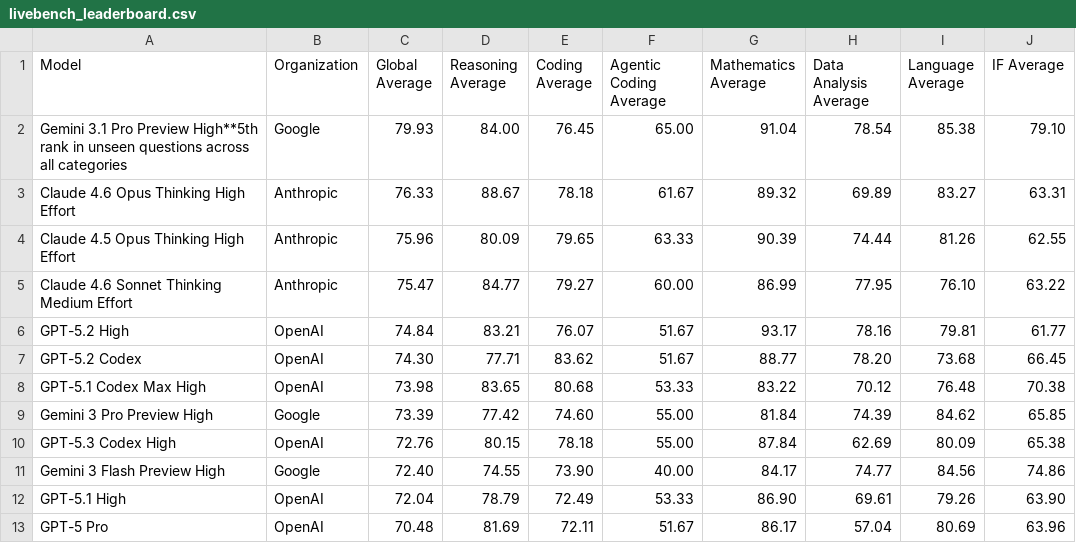
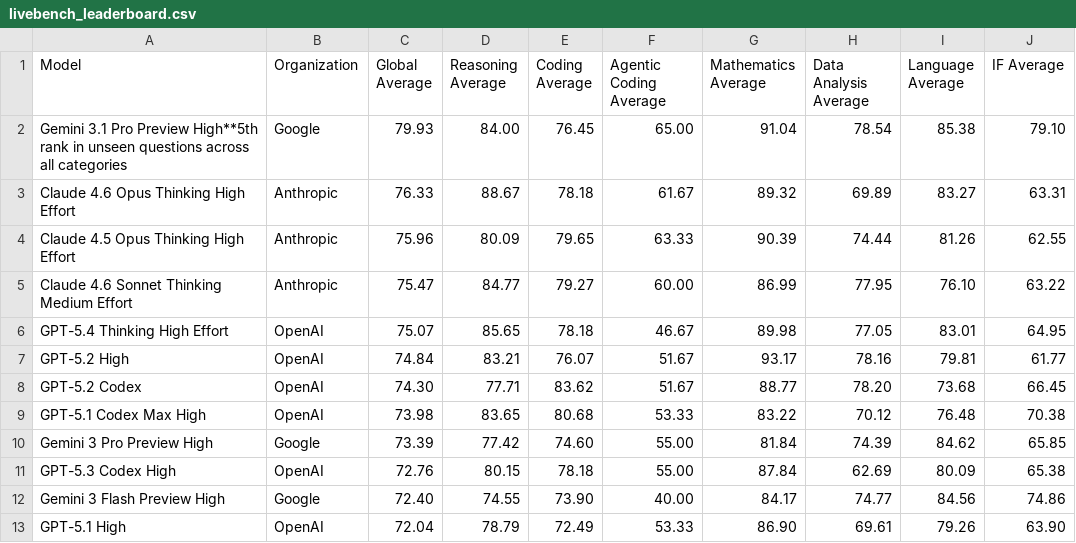
Before and after one commit to Franri3008/franri3008.github.io, a CSV file: pages/CEPS/AI-World/ModelLeaderboard/data/scraped/livebench_leaderboard.csv, drawn as a sheet; only a part is shown; the shorter side is filled out with more unchanged rows.

```diff
--- a/pages/CEPS/AI-World/ModelLeaderboard/data/scraped/livebench_leaderboard.csv
+++ b/pages/CEPS/AI-World/ModelLeaderboard/data/scraped/livebench_leaderboard.csv
@@ -5,2 +5,3 @@ Claude 4.5 Opus Thinking High Effort,Anthropic,75.96,80.09,79.65,63.33,90.39,74.
 Claude 4.6 Sonnet Thinking Medium Effort,Anthropic,75.47,84.77,79.27,60.00,86.99,77.95,76.10,63.22
+GPT-5.4 Thinking High Effort,OpenAI,75.07,85.65,78.18,46.67,89.98,77.05,83.01,64.95
 GPT-5.2 High,OpenAI,74.84,83.21,76.07,51.67,93.17,78.16,79.81,61.77
```
Also changed, not shown: pages/CEPS/AI-World/ModelLeaderboard/data/processed.csv, pages/CEPS/AI-World/ModelLeaderboard/data/scraped/aa_models_leaderboard.csv, 3 other files.
